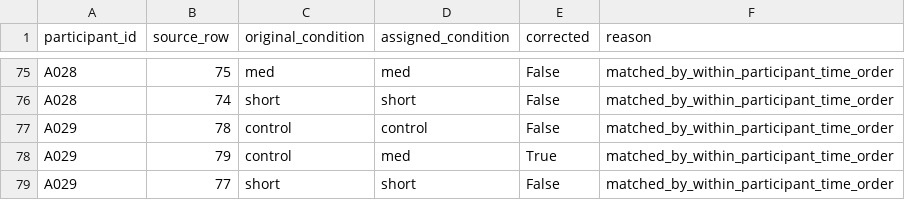
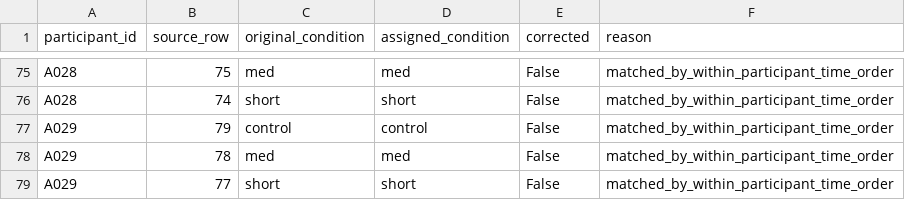
Before and after one commit to yusei1119/youtube_experiment, a CSV file: writing_task_analysis/writing_90/writing_90_condition_repair_report.csv, drawn as a sheet; only a part is shown, gaps mark what is left out.

```diff
--- a/writing_task_analysis/writing_90/writing_90_condition_repair_report.csv
+++ b/writing_task_analysis/writing_90/writing_90_condition_repair_report.csv
@@ -76,4 +76,4 @@ A028,75,med,med,False,matched_by_within_participant_time_order
 A028,74,short,short,False,matched_by_within_participant_time_order
-A029,78,control,control,False,matched_by_within_participant_time_order
-A029,79,control,med,True,matched_by_within_participant_time_order
+A029,79,control,control,False,matched_by_within_participant_time_order
+A029,78,med,med,False,matched_by_within_participant_time_order
 A029,77,short,short,False,matched_by_within_participant_time_order
```
Also changed, not shown: writing_responses.csv, writing_task_analysis/writing_90/writing_90_analysis_data.csv, 28 other files.
